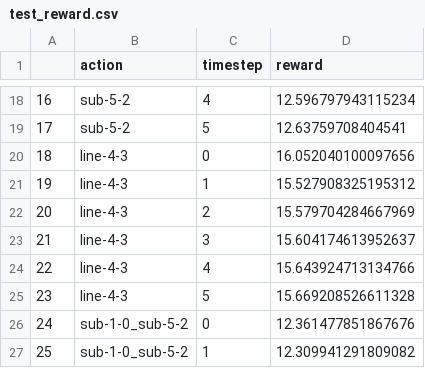
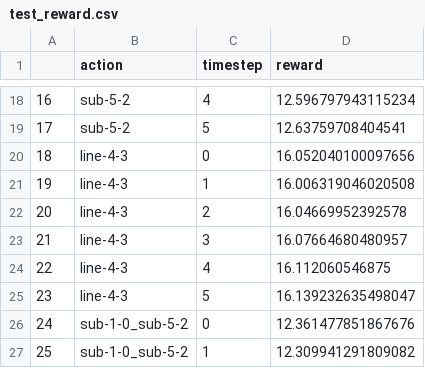
Before and after one commit to marota/Oracle4Grid, a CSV file: oracle4grid/test_resourses/test_reward.csv, drawn as a sheet; only a part is shown, gaps mark what is left out.

```diff
--- a/oracle4grid/test_resourses/test_reward.csv
+++ b/oracle4grid/test_resourses/test_reward.csv
@@ -20,7 +20,7 @@
 18,line-4-3,0,16.052040100097656
-19,line-4-3,1,15.527908325195312
-20,line-4-3,2,15.579704284667969
-21,line-4-3,3,15.604174613952637
-22,line-4-3,4,15.643924713134766
-23,line-4-3,5,15.669208526611328
+19,line-4-3,1,16.006319046020508
+20,line-4-3,2,16.04669952392578
+21,line-4-3,3,16.07664680480957
+22,line-4-3,4,16.112060546875
+23,line-4-3,5,16.139232635498047
 24,sub-1-0_sub-5-2,0,12.361477851867676
```
Also changed, not shown: 1 other file.
